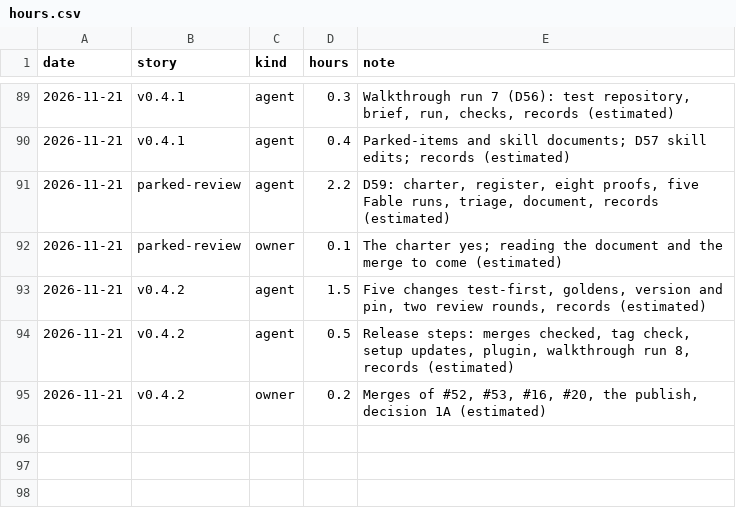
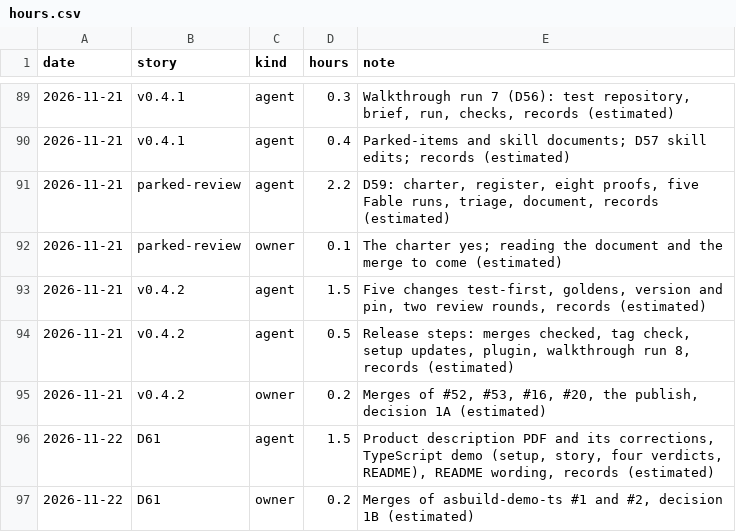
Before and after one commit to hevelius-ai/asbuild, a CSV file: docs/hours.csv, drawn as a sheet; only a part is shown, gaps mark what is left out; the diff names each change by its address in the sheet, - before the commit and + after, or states it on an @@ line.

```diff
--- a/docs/hours.csv
+++ b/docs/hours.csv
+row 96: 2026-11-22 | D61 | agent | 1.5 | Product description PDF and its corrections, TypeScript demo (setup, story, four verdicts, README), README wording, records (estimated)
+row 97: 2026-11-22 | D61 | owner | 0.2 | Merges of asbuild-demo-ts #1 and #2, decision 1B (estimated)
```
Also changed, not shown: 4 other files.
